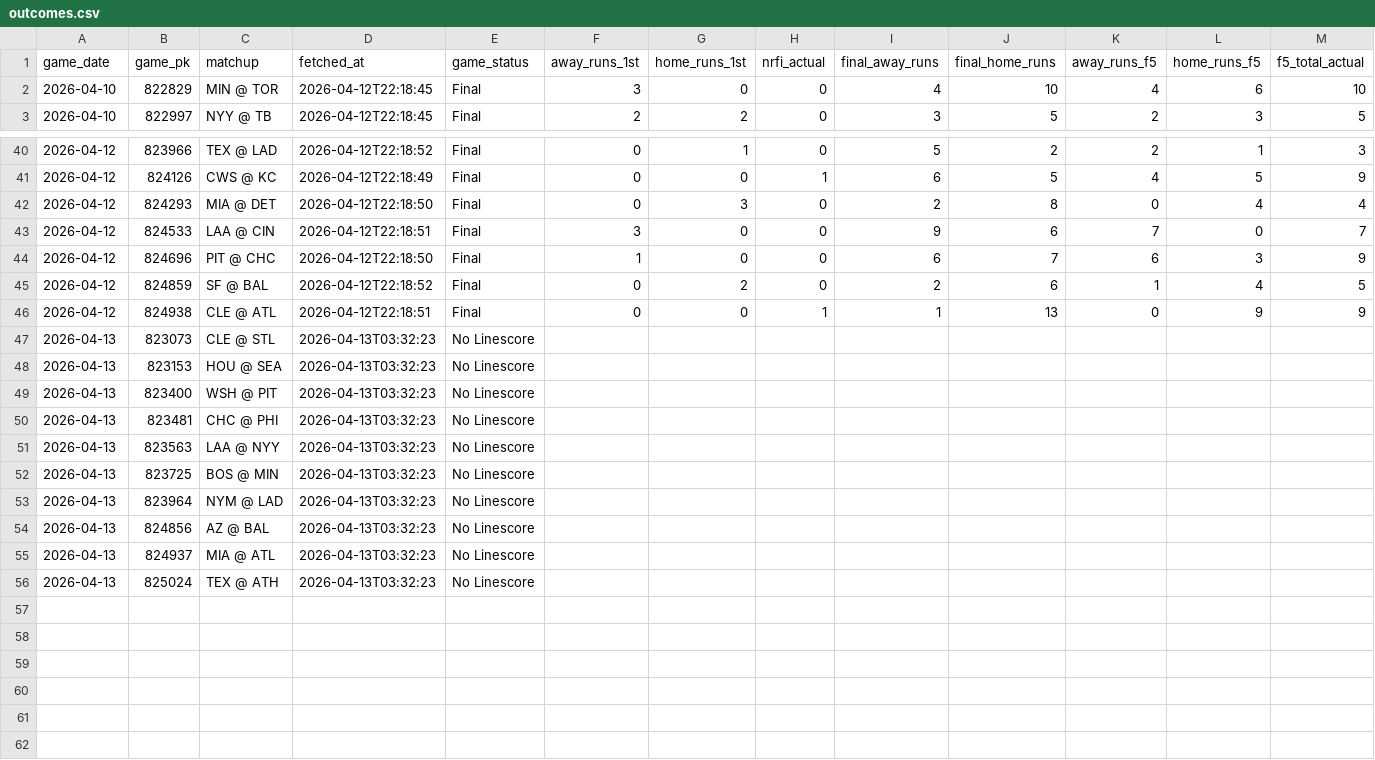
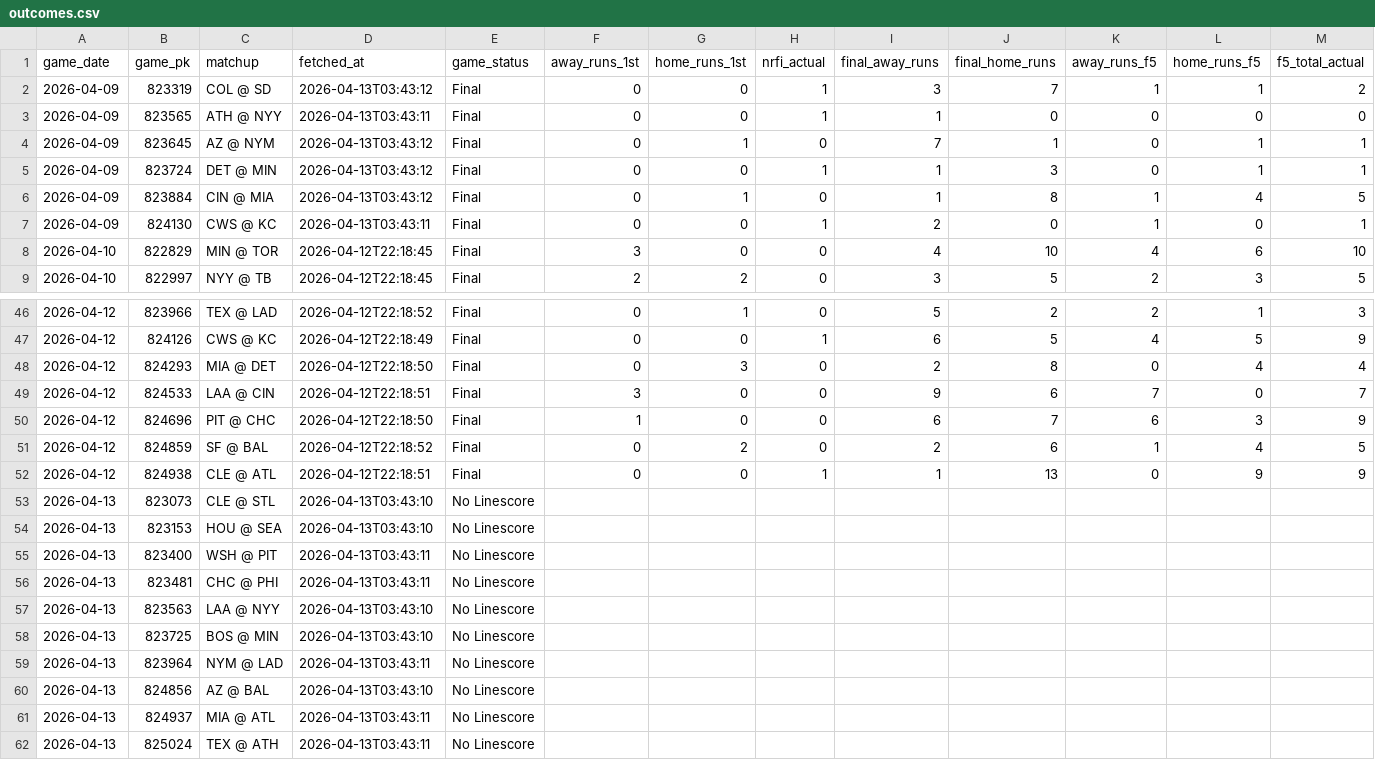
Before and after one commit to EvanOssege/NRFI, a CSV file: output/outcomes.csv, drawn as a sheet; only a part is shown, gaps mark what is left out; addresses are those after the commit; rows hold the shown columns only; the diff names each change by its address in the sheet, - before the commit and + after, or states it on an @@ line.

```diff
--- a/output/outcomes.csv
+++ b/output/outcomes.csv
+row 2: 2026-04-09 | 823319 | COL @ SD | 2026-04-13T03:43:12 | Final | 0 | 0 | 1 | 3 | 7 | 1 | 1 | 2
+row 3: 2026-04-09 | 823565 | ATH @ NYY | 2026-04-13T03:43:11 | Final | 0 | 0 | 1 | 1 | 0 | 0 | 0 | 0
+row 4: 2026-04-09 | 823645 | AZ @ NYM | 2026-04-13T03:43:12 | Final | 0 | 1 | 0 | 7 | 1 | 0 | 1 | 1
+row 5: 2026-04-09 | 823724 | DET @ MIN | 2026-04-13T03:43:12 | Final | 0 | 0 | 1 | 1 | 3 | 0 | 1 | 1
+row 6: 2026-04-09 | 823884 | CIN @ MIA | 2026-04-13T03:43:12 | Final | 0 | 1 | 0 | 1 | 8 | 1 | 4 | 5
+row 7: 2026-04-09 | 824130 | CWS @ KC | 2026-04-13T03:43:11 | Final | 0 | 0 | 1 | 2 | 0 | 1 | 0 | 1
-D53:D54 (fetched_at): 2026-04-13T03:32:23
+D53:D54 (fetched_at): 2026-04-13T03:43:10
-D55:D56 (fetched_at): 2026-04-13T03:32:23
+D55:D56 (fetched_at): 2026-04-13T03:43:11
-D57:D58 (fetched_at): 2026-04-13T03:32:23
+D57:D58 (fetched_at): 2026-04-13T03:43:10
-D59 (fetched_at): 2026-04-13T03:32:23
+D59 (fetched_at): 2026-04-13T03:43:11
-D60 (fetched_at): 2026-04-13T03:32:23
+D60 (fetched_at): 2026-04-13T03:43:10
-D61:D62 (fetched_at): 2026-04-13T03:32:23
+D61:D62 (fetched_at): 2026-04-13T03:43:11
```
Also changed, not shown: output/predictions.csv, 2 other files.
